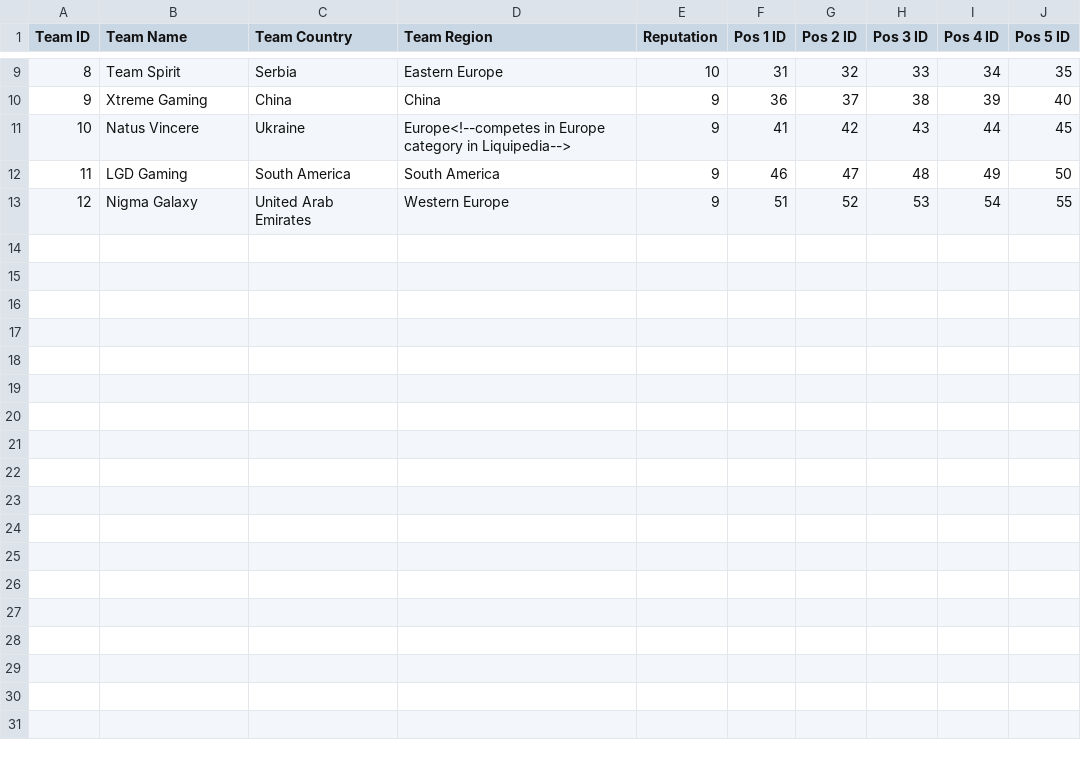
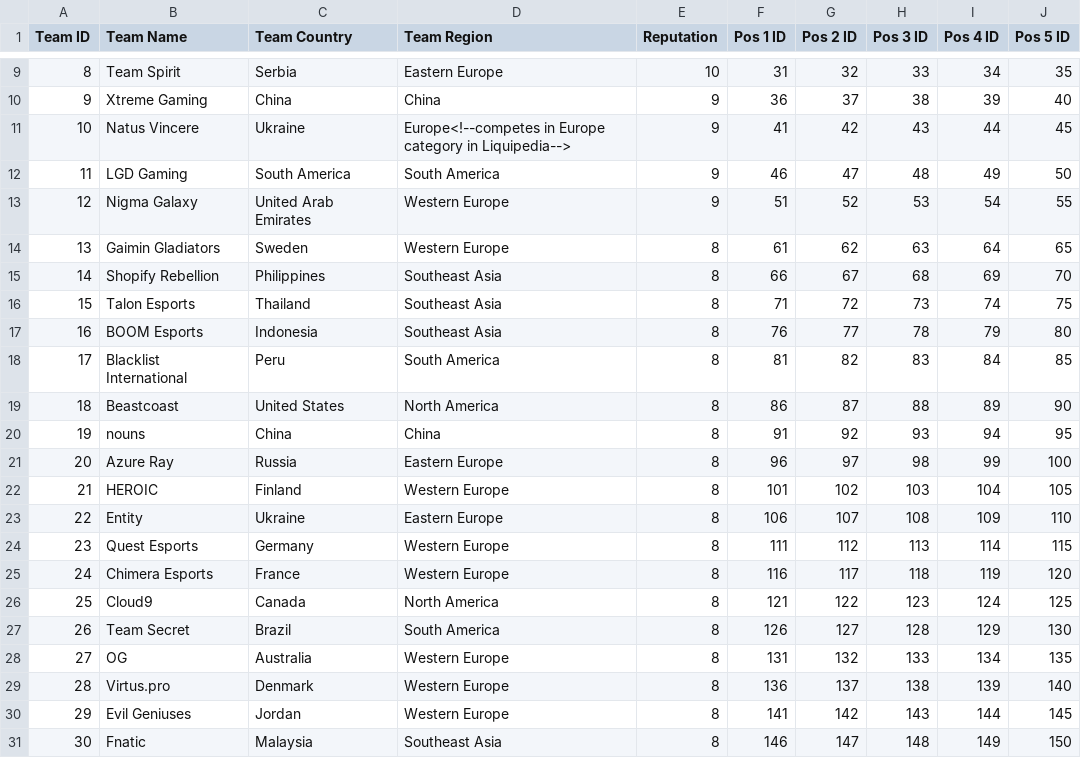
Before and after one commit to Reynqew/MOBA-data, a CSV file: teams.csv, drawn as a sheet; only a part is shown, gaps mark what is left out; the diff names each change by its address in the sheet, - before the commit and + after, or states it on an @@ line.

```diff
--- a/teams.csv
+++ b/teams.csv
+row 14: 13 | Gaimin Gladiators | Sweden | Western Europe | 8 | 61 | 62 | 63 | 64 | 65
+row 15: 14 | Shopify Rebellion | Philippines | Southeast Asia | 8 | 66 | 67 | 68 | 69 | 70
+row 16: 15 | Talon Esports | Thailand | Southeast Asia | 8 | 71 | 72 | 73 | 74 | 75
+row 17: 16 | BOOM Esports | Indonesia | Southeast Asia | 8 | 76 | 77 | 78 | 79 | 80
+row 18: 17 | Blacklist International | Peru | South America | 8 | 81 | 82 | 83 | 84 | 85
+row 19: 18 | Beastcoast | United States | North America | 8 | 86 | 87 | 88 | 89 | 90
+row 20: 19 | nouns | China | China | 8 | 91 | 92 | 93 | 94 | 95
+row 21: 20 | Azure Ray | Russia | Eastern Europe | 8 | 96 | 97 | 98 | 99 | 100
+row 22: 21 | HEROIC | Finland | Western Europe | 8 | 101 | 102 | 103 | 104 | 105
+row 23: 22 | Entity | Ukraine | Eastern Europe | 8 | 106 | 107 | 108 | 109 | 110
+row 24: 23 | Quest Esports | Germany | Western Europe | 8 | 111 | 112 | 113 | 114 | 115
+row 25: 24 | Chimera Esports | France | Western Europe | 8 | 116 | 117 | 118 | 119 | 120
+row 26: 25 | Cloud9 | Canada | North America | 8 | 121 | 122 | 123 | 124 | 125
+row 27: 26 | Team Secret | Brazil | South America | 8 | 126 | 127 | 128 | 129 | 130
+row 28: 27 | OG | Australia | Western Europe | 8 | 131 | 132 | 133 | 134 | 135
+row 29: 28 | Virtus.pro | Denmark | Western Europe | 8 | 136 | 137 | 138 | 139 | 140
+row 30: 29 | Evil Geniuses | Jordan | Western Europe | 8 | 141 | 142 | 143 | 144 | 145
+row 31: 30 | Fnatic | Malaysia | Southeast Asia | 8 | 146 | 147 | 148 | 149 | 150
```
Also changed, not shown: players.csv.
